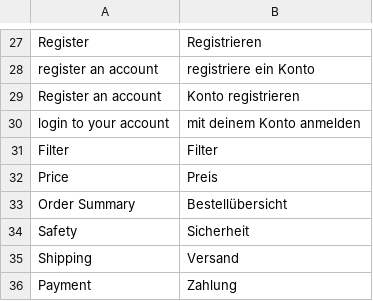
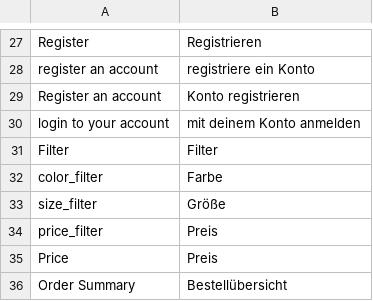
Before and after one commit to nicholidev/vue-store, a CSV file: src/themes/default/resource/i18n/de-DE.csv, drawn as a sheet; only a part is shown, gaps mark what is left out; the shorter side is filled out with more unchanged rows.

```diff
--- a/src/themes/default/resource/i18n/de-DE.csv
+++ b/src/themes/default/resource/i18n/de-DE.csv
@@ -31,2 +31,5 @@
 "Filter","Filter"
+"color_filter","Farbe"
+"size_filter","Größe"
+"price_filter","Preis"
 "Price","Preis"
```
Also changed, not shown: src/themes/default/resource/i18n/es-ES.csv, src/themes/default/resource/i18n/fr-FR.csv, 9 other files.
